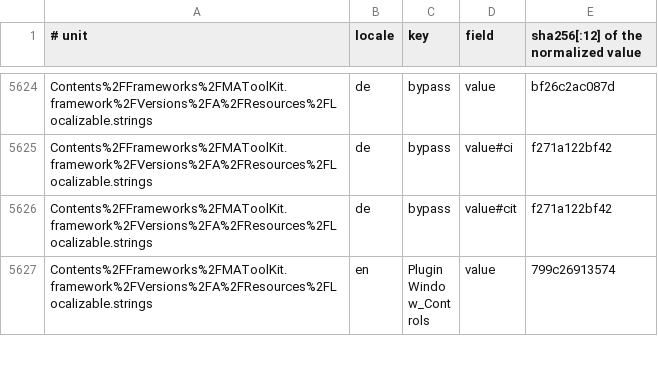
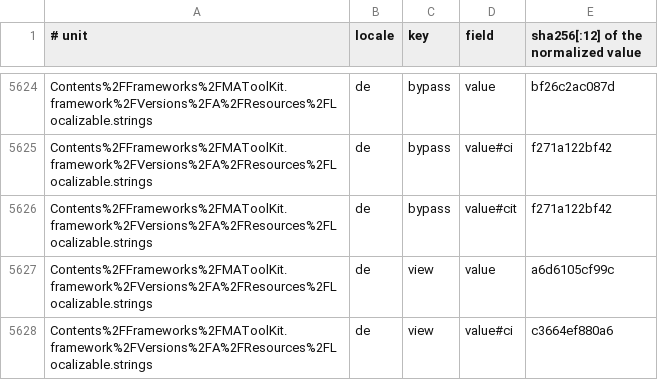
Before and after one commit to Dropit79/logic-pro-mcp, a TSV file: docs/canon/index/strings.tsv, drawn as a sheet; only a part is shown, gaps mark what is left out; the shorter side is filled out with more unchanged rows; the diff covers the shown part only.

Commit message:
fix(locale): the plug-in window's View switcher is MAToolKit's view row, not the menu bar's
pluginWindowViewSwitcher was derived on 2026-09-16 from the menu-bar row
View#mti. That row backs viewMenuBar. The plug-in window's switcher is
described by MAToolKit's `view` row instead. The two rows agree up to case
in eight languages and differ in two: French `affichage`, not
`Présentation`, and Portuguese `visualização`, not `Visualizar`. So in
the ten-language run set_param_verified refused fr and pt with
switcher_locale_unmeasured, and reached the switch in the other eight.

A read-only watcher recorded the switcher's AXDescription live in fr, pt
and ko, with ko as the positive control in the same run. Those lines are
the evidence of the new observation record. Only the fr and pt members
change: `.exact` compares with caseInsensitiveCompare, so View,
Visualización and Vista already equal the row's lowercase values.

Refs #904

Limit: set_param_verified reaching `set` in fr and pt through a binary built from this commit is not measured. syspolicyd on this host stopped assessing newly built executables at about 20:37, so no fresh build could be started.
Ruled-out: respelling every member in Apple's lowercase | `.exact` is case-insensitive; the capitalised members that already matched live would change for no observed reason
Warn: viewMenuBar and pluginWindowViewSwitcher share the canonical `View` but come from different Apple rows; they must not be merged or derived from one another

```diff
--- a/docs/canon/index/strings.tsv
+++ b/docs/canon/index/strings.tsv
@@ -5626 +5626,3 @@ Contents%2FFrameworks%2FMAToolKit.framework%2FVersions%2FA%2FResources%2FLocaliz
 Contents%2FFrameworks%2FMAToolKit.framework%2FVersions%2FA%2FResources%2FLocalizable.strings	de	bypass	value#cit	f271a122bf42
+Contents%2FFrameworks%2FMAToolKit.framework%2FVersions%2FA%2FResources%2FLocalizable.strings	de	view	value	a6d6105cf99c
+Contents%2FFrameworks%2FMAToolKit.framework%2FVersions%2FA%2FResources%2FLocalizable.strings	de	view	value#ci	c3664ef880a6
```
Also changed, not shown: 28 added rows elsewhere in this file, docs/canon/ledger/casefold.tsv, docs/canon/ledger/presence.tsv, 7 other files.
